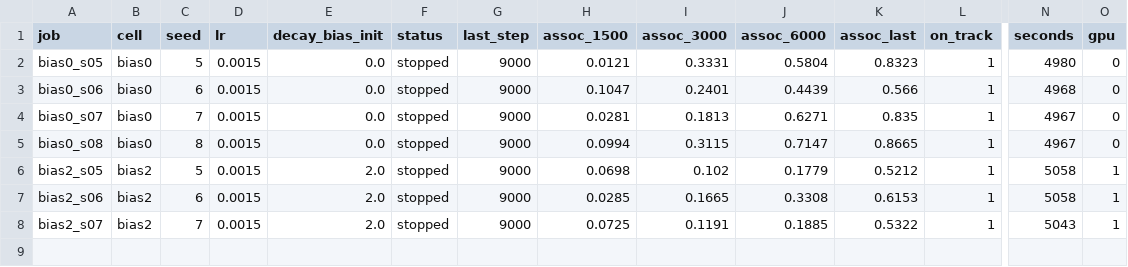
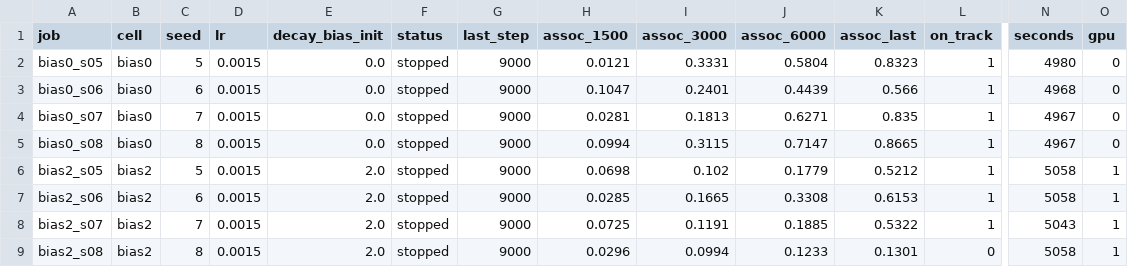
Before and after one commit to RohanBanerjee88/iota, a CSV file: runs/sw1/sweep.csv, drawn as a sheet; only a part is shown, gaps mark what is left out; rows hold the shown columns only; the diff names each change by its address in the sheet, - before the commit and + after, or states it on an @@ line.

Commit message:
results: sw1 after sweep bias2_s08 stopped

```diff
--- a/runs/sw1/sweep.csv
+++ b/runs/sw1/sweep.csv
+row 9: bias2_s08 | bias2 | 8 | 0.0015 | 2.0 | stopped | 9000 | 0.0296 | 0.0994 | 0.1233 | 0.1301 | 0 | 5058 | 1
```
Also changed, not shown: 9 other files.
